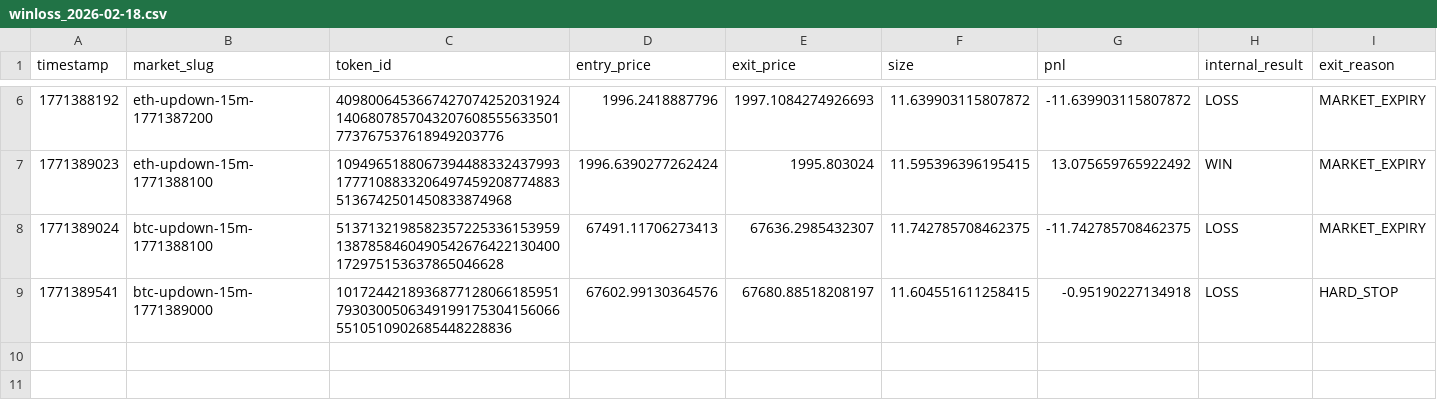
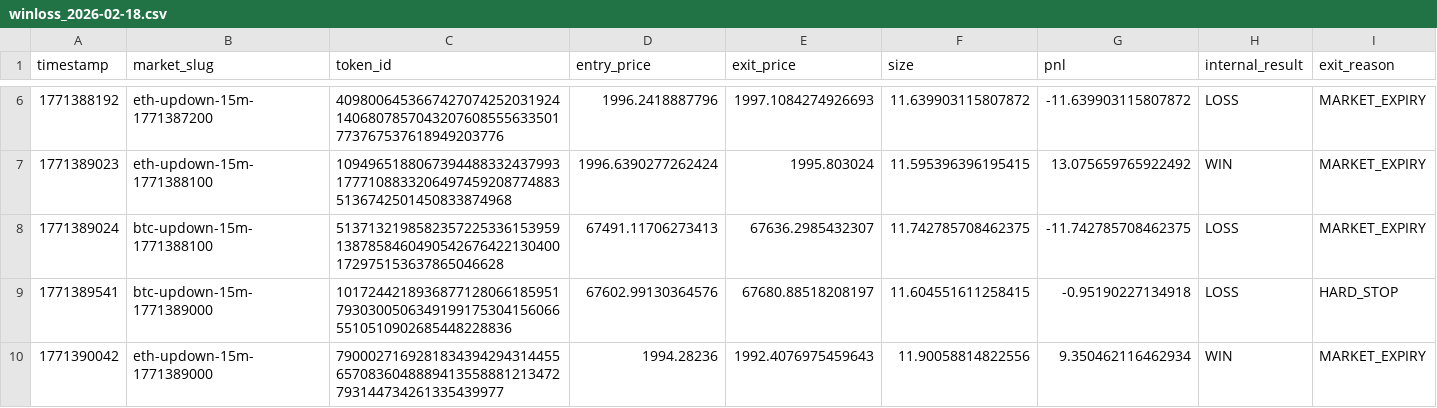
Before and after one commit to MatLumber/Polybot, a CSV file: data/winloss/winloss_2026-02-18.csv, drawn as a sheet; only a part is shown, gaps mark what is left out; rows hold the shown columns only; the diff names each change by its address in the sheet, - before the commit and + after, or states it on an @@ line.

```diff
--- a/data/winloss/winloss_2026-02-18.csv
+++ b/data/winloss/winloss_2026-02-18.csv
+row 10: 1771390042 | eth-updown-15m-1771389000 | 79000271692818343942943144556570836048889413558881213472793144734261335439977 | 1994.28236 | 1992.4076975459643 | 11.90058814822556 | 9.350462116462934 | WIN | MARKET_EXPIRY
```
Also changed, not shown: data/paper_analytics/paper_analytics_2026-02-18.csv, data/prices/prices_2026-02-18.csv, 5 other files.
